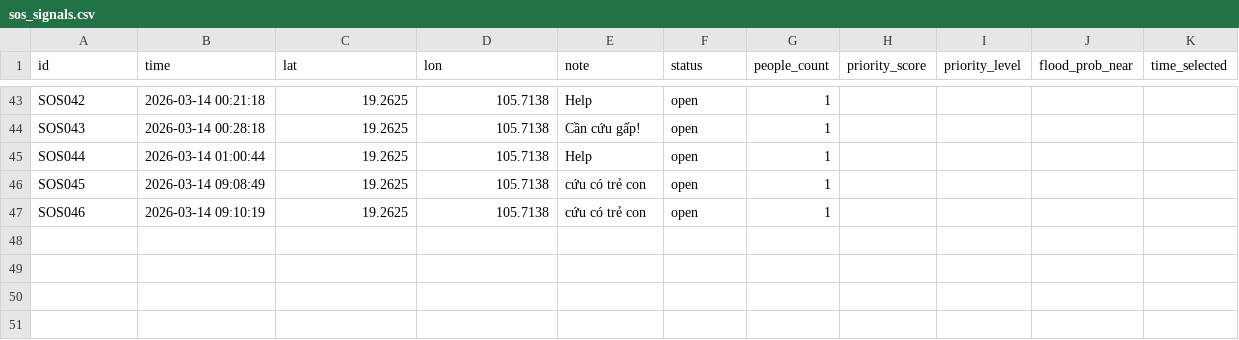
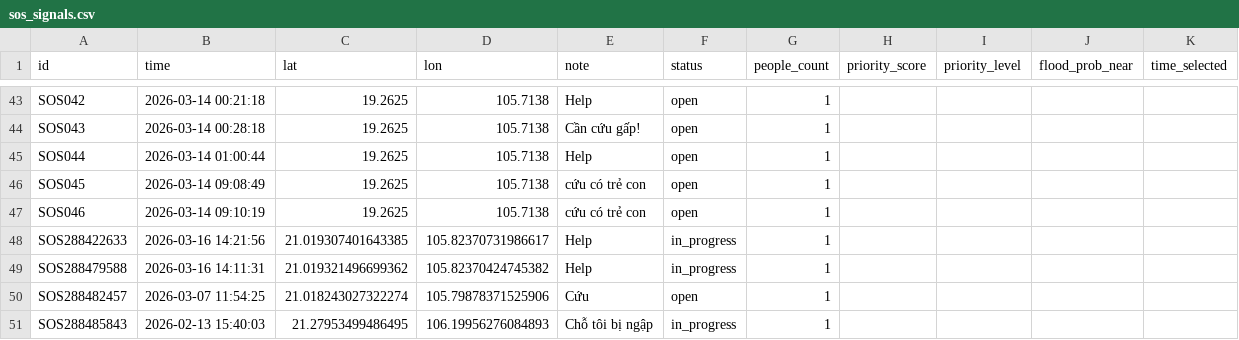
Before and after one commit to Vietsnowman/Flood_SOS_app_mobile, a CSV file: Gop_app/realtime_outputs/sos_signals.csv, drawn as a sheet; only a part is shown, gaps mark what is left out; the diff names each change by its address in the sheet, - before the commit and + after, or states it on an @@ line.

```diff
--- a/Gop_app/realtime_outputs/sos_signals.csv
+++ b/Gop_app/realtime_outputs/sos_signals.csv
+row 48: SOS288422633 | 2026-03-16 14:21:56 | 21.019307401643385 | 105.82370731986617 | Help | in_progress | 1
+row 49: SOS288479588 | 2026-03-16 14:11:31 | 21.019321496699362 | 105.82370424745382 | Help | in_progress | 1
+row 50: SOS288482457 | 2026-03-07 11:54:25 | 21.018243027322274 | 105.79878371525906 | Cứu | open | 1
+row 51: SOS288485843 | 2026-02-13 15:40:03 | 21.27953499486495 | 106.19956276084893 | Chỗ tôi bị ngập | in_progress | 1
```
Also changed, not shown: 27 other files.
